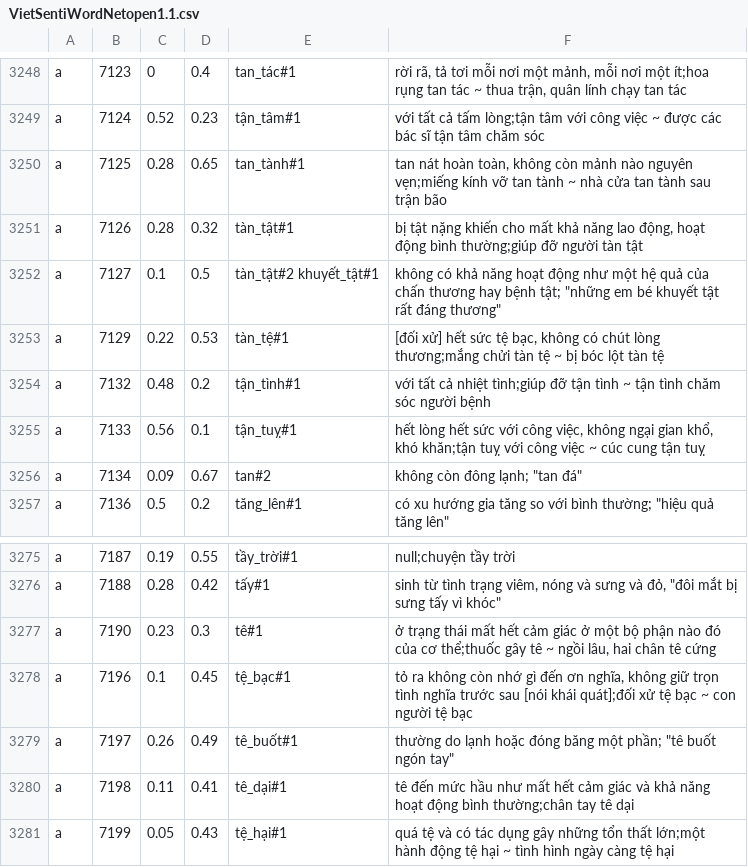
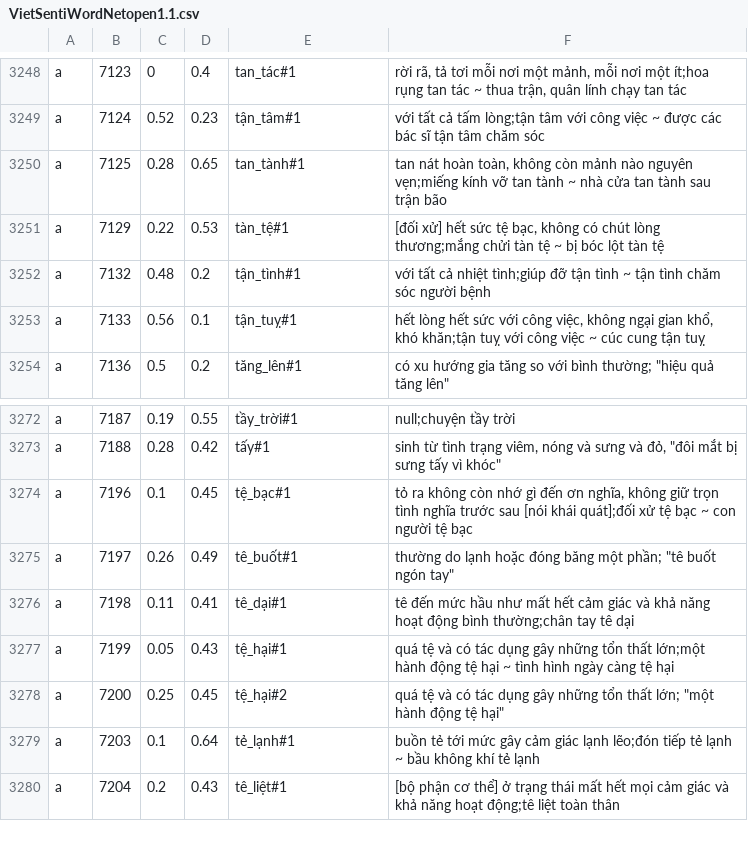
Before and after one commit to thanhthai3010/SentimentAndLDAService, a CSV file: DictionaryData/VietSentiWordNetopen1.1.csv, drawn as a sheet; only a part is shown, gaps mark what is left out; the shorter side is filled out with more unchanged rows; the diff names each change by its address in the sheet, - before the commit and + after, or states it on an @@ line.

Commit message:
add sentiment by Lexicon and write copus.txt

```diff
--- a/DictionaryData/VietSentiWordNetopen1.1.csv
+++ b/DictionaryData/VietSentiWordNetopen1.1.csv
-row 3251: a | 7126 | 0.28 | 0.32 | tàn_tật#1 | bị tật nặng khiến cho mất khả năng lao động, hoạt động bình thường;giúp đỡ người tàn tật
-row 3252: a | 7127 | 0.1 | 0.5 | tàn_tật#2 khuyết_tật#1 | không có khả năng hoạt động như một hệ quả của chấn thương hay bệnh tật; "những em bé khuyết tật rất đáng thương"
-row 3256: a | 7134 | 0.09 | 0.67 | tan#2 | không còn đông lạnh; "tan đá"
-row 3277: a | 7190 | 0.23 | 0.3 | tê#1 | ở trạng thái mất hết cảm giác ở một bộ phận nào đó của cơ thể;thuốc gây tê ~ ngồi lâu, hai chân tê cứng
```
Also changed, not shown: 3 other files.
